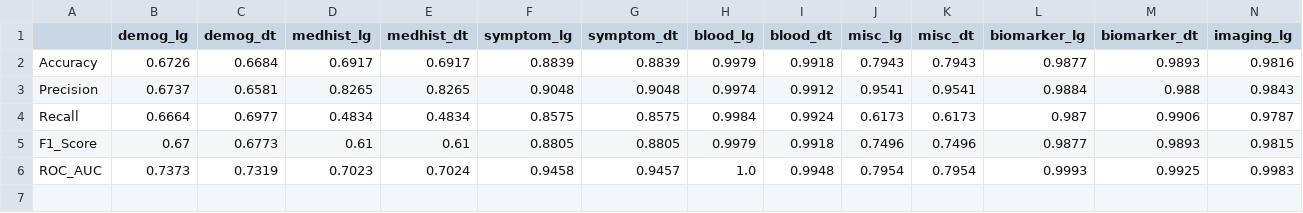
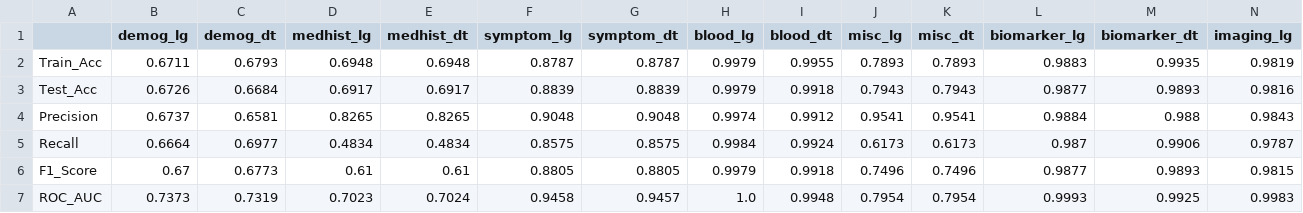
Before and after one commit to zaisid/OvarianCancer50k_ML, a CSV file: results/feature_group_metrics.csv, drawn as a sheet; only a part is shown; addresses are those after the commit; rows hold the shown columns only; the diff names each change by its address in the sheet, - before the commit and + after, or states it on an @@ line.

```diff
--- a/results/feature_group_metrics.csv
+++ b/results/feature_group_metrics.csv
+row 2: Train_Acc | 0.6711 | 0.6793 | 0.6948 | 0.6948 | 0.8787 | 0.8787 | 0.9979 | 0.9955 | 0.7893 | 0.7893 | 0.9883 | 0.9935 | 0.9819
-A3: Accuracy
+A3: Test_Acc
```
Also changed, not shown: 1 other file.
